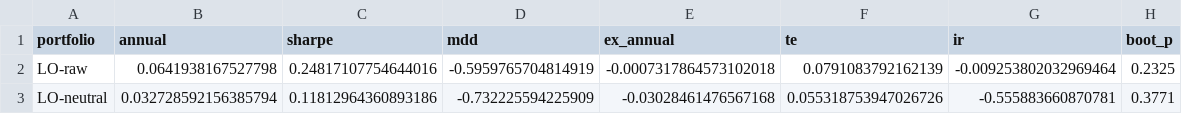
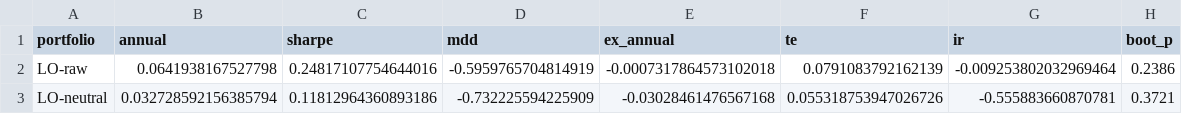
Before and after one commit to ChengFoon0602/quant, a CSV file: strategies/zz500_pit_trial/enhance_summary.csv, drawn as a sheet.

```diff
--- a/strategies/zz500_pit_trial/enhance_summary.csv
+++ b/strategies/zz500_pit_trial/enhance_summary.csv
@@ -1,3 +1,3 @@
 portfolio,annual,sharpe,mdd,ex_annual,te,ir,boot_p
-LO-raw,0.0641938167527798,0.24817107754644016,-0.5959765704814919,-0.0007317864573102018,0.0791083792162139,-0.009253802032969464,0.2325
-LO-neutral,0.032728592156385794,0.11812964360893186,-0.732225594225909,-0.03028461476567168,0.055318753947026726,-0.555883660870781,0.3771
+LO-raw,0.0641938167527798,0.24817107754644016,-0.5959765704814919,-0.0007317864573102018,0.0791083792162139,-0.009253802032969464,0.2386
+LO-neutral,0.032728592156385794,0.11812964360893186,-0.732225594225909,-0.03028461476567168,0.055318753947026726,-0.555883660870781,0.3721
```
Also changed, not shown: 11 other files.
